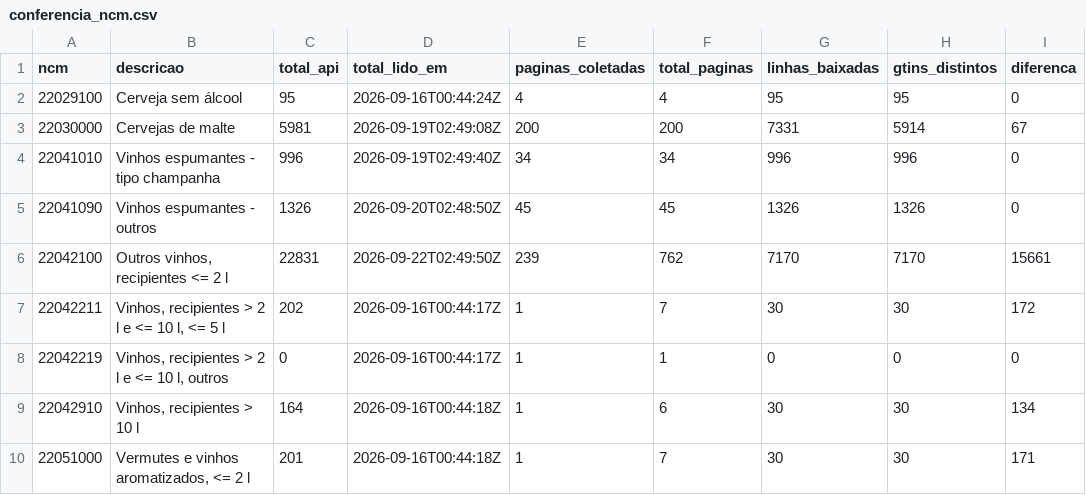
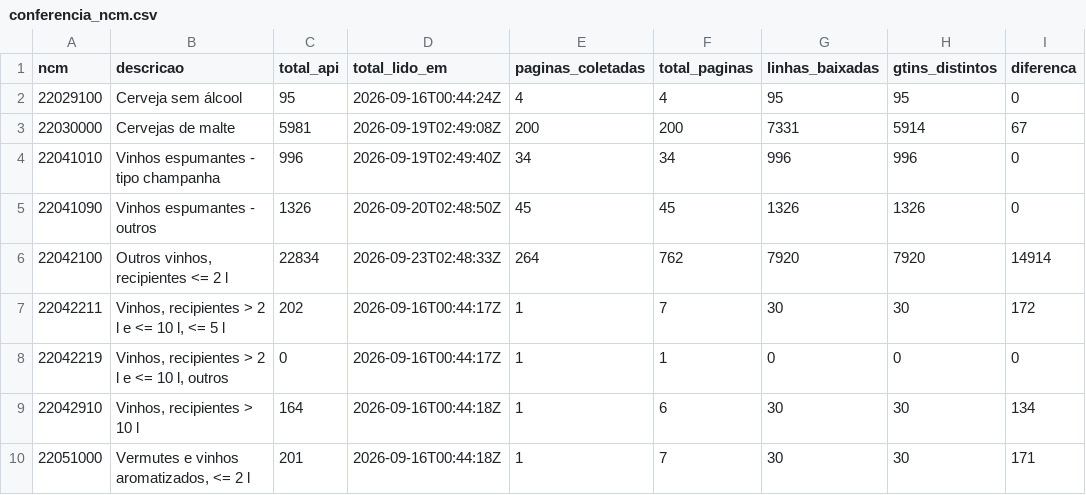
Before and after one commit to pilarcs/beverage-catalog-scraper, a CSV file: saida/conferencia_ncm.csv, drawn as a sheet; only a part is shown; the diff names each change by its address in the sheet, - before the commit and + after, or states it on an @@ line.

```diff
--- a/saida/conferencia_ncm.csv
+++ b/saida/conferencia_ncm.csv
-C6 (total_api): 22831
+C6 (total_api): 22834
-D6 (total_lido_em): 2026-09-22T02:49:50Z
+D6 (total_lido_em): 2026-09-23T02:48:33Z
-E6 (paginas_coletadas): 239
+E6 (paginas_coletadas): 264
-G6 (linhas_baixadas): 7170
+G6 (linhas_baixadas): 7920
-H6 (gtins_distintos): 7170
+H6 (gtins_distintos): 7920
-I6 (diferenca): 15661
+I6 (diferenca): 14914
```
Also changed, not shown: saida/execucoes.csv, 28 other files.
